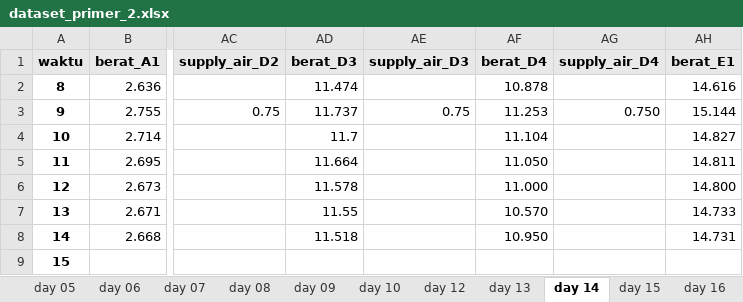
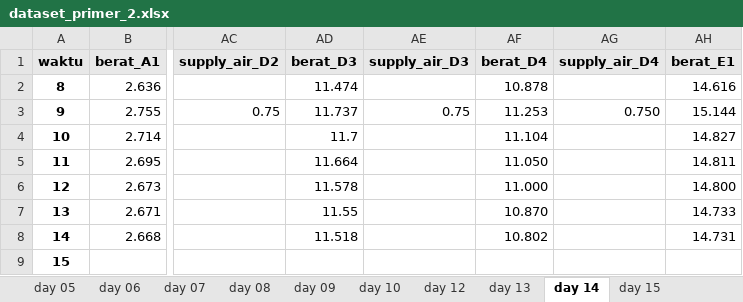
Before and after one commit to rafiachmadfr/Evapotranspiration-Analysis, an Excel workbook: data/dataset_primer_2.xlsx, sheet day 14, drawn as a sheet; only a part is shown, gaps mark what is left out; values as stored, in another font and other column widths than the file's, no borders; the diff names each change by its address in the sheet, - before the commit and + after, or states it on an @@ line.

```diff
--- a/data/dataset_primer_2.xlsx (sheet day 14)
+++ b/data/dataset_primer_2.xlsx (sheet day 14)
-sheet tab: day 16
-AF7 (berat_D4): 10.570
+AF7 (berat_D4): 10.870
-AF8 (berat_D4): 10.950
+AF8 (berat_D4): 10.802
```
Also changed, not shown: sheet day 09, sheet day 07, sheet day 05, sheet day 12, sheet day 10, sheet day 15, 1 more sheet, other sheet tabs, data/dataset_sekunder_2.xlsx, 10 other files.
